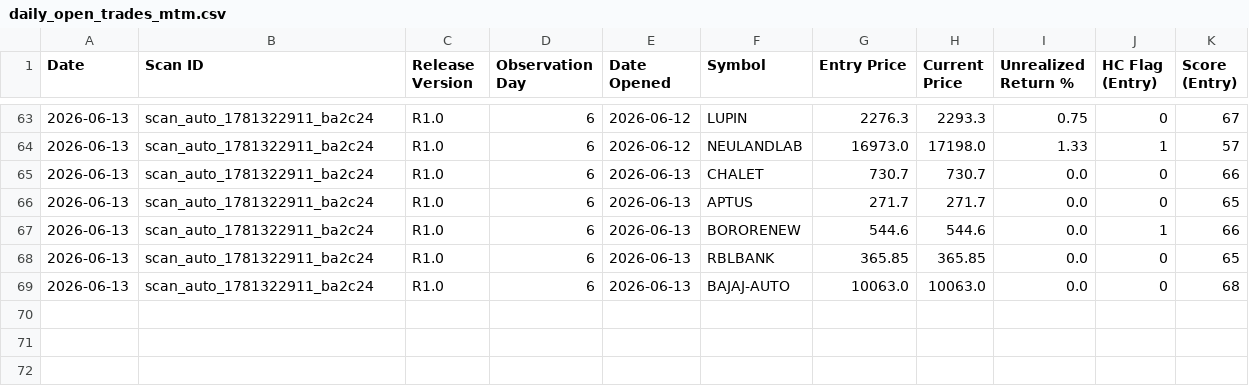
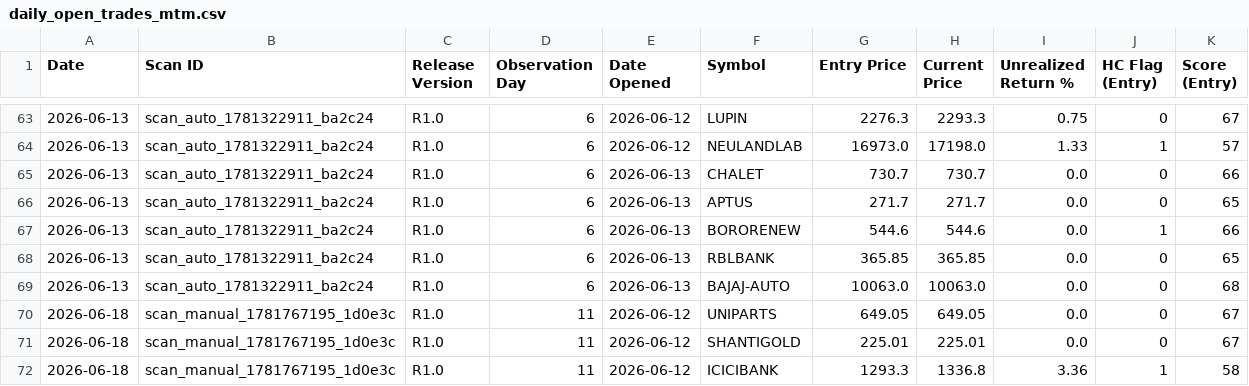
Before and after one commit to Smart-Scanner/AiSmartScanner, a CSV file: release_audits/daily_open_trades_mtm.csv, drawn as a sheet; only a part is shown, gaps mark what is left out; the diff names each change by its address in the sheet, - before the commit and + after, or states it on an @@ line.

```diff
--- a/release_audits/daily_open_trades_mtm.csv
+++ b/release_audits/daily_open_trades_mtm.csv
+row 70: 2026-06-18 | scan_manual_1781767195_1d0e3c | R1.0 | 11 | 2026-06-12 | UNIPARTS | 649.05 | 649.05 | 0.0 | 0 | 67
+row 71: 2026-06-18 | scan_manual_1781767195_1d0e3c | R1.0 | 11 | 2026-06-12 | SHANTIGOLD | 225.01 | 225.01 | 0.0 | 0 | 67
+row 72: 2026-06-18 | scan_manual_1781767195_1d0e3c | R1.0 | 11 | 2026-06-12 | ICICIBANK | 1293.3 | 1336.8 | 3.36 | 1 | 58
```
Also changed, not shown: release_audits/daily_hc_funnel_snapshot.csv, release_audits/daily_release1_snapshot.csv, 24 other files.
